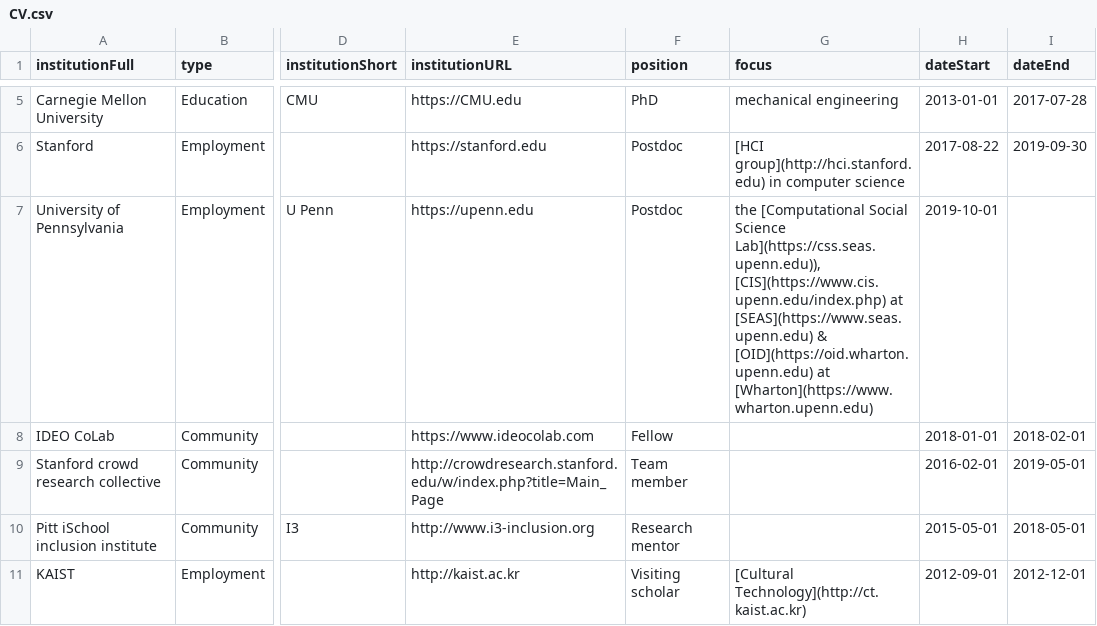
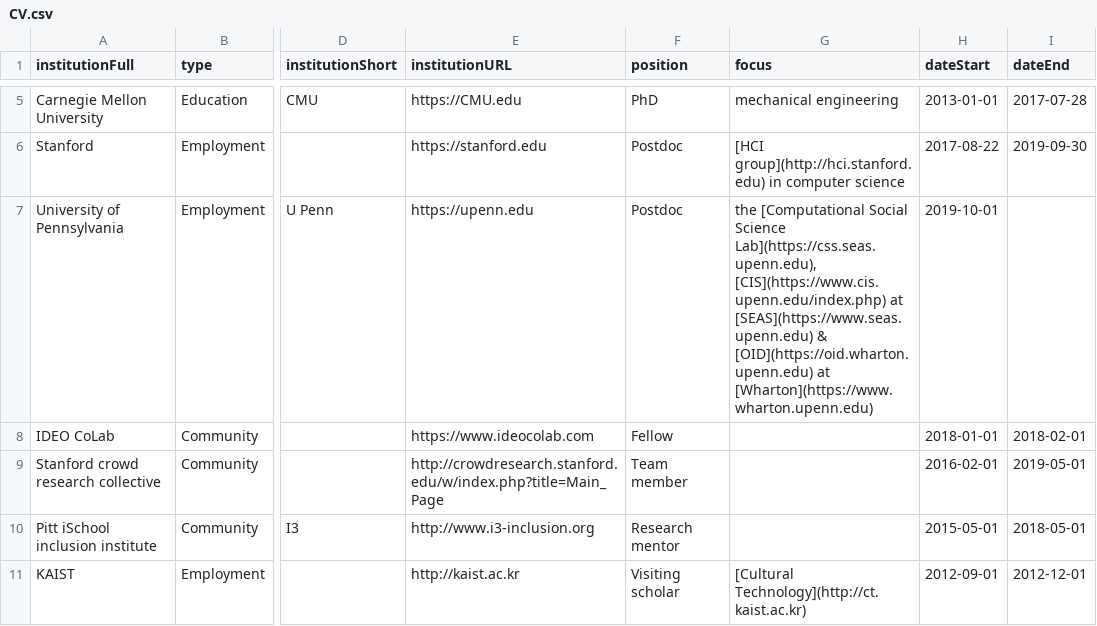
Before and after one commit to markwhiting/Whiting.me, a CSV file: _data/CV.csv, drawn as a sheet; only a part is shown, gaps mark what is left out; the diff names each change by its address in the sheet, - before the commit and + after, or states it on an @@ line.

Commit message:
Minor fix in CV

```diff
--- a/_data/CV.csv
+++ b/_data/CV.csv
-G7 (focus): …Social Science Lab](https://css.seas.upenn.edu)), [CIS](https://www.cis.upenn.edu/index.php) at…
+G7 (focus): …Social Science Lab](https://css.seas.upenn.edu), [CIS](https://www.cis.upenn.edu/index.php) at…
```
